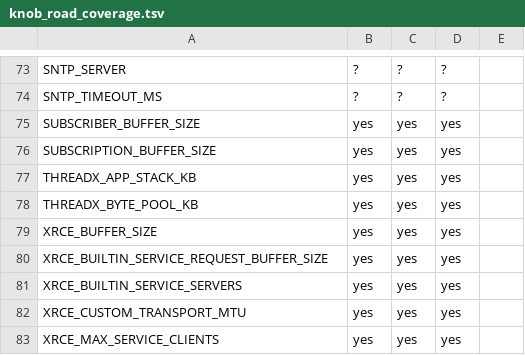
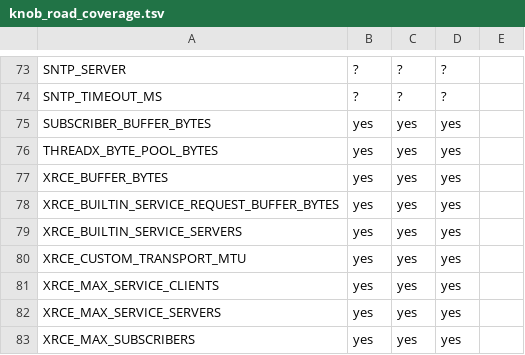
Before and after one commit to NEWSLabNTU/nano-ros, a TSV file: packages/cli/nros-cli-core/src/builder/knob_road_coverage.tsv, drawn as a sheet; only a part is shown, gaps mark what is left out; the shorter side is filled out with more unchanged rows.

```diff
--- a/packages/cli/nros-cli-core/src/builder/knob_road_coverage.tsv
+++ b/packages/cli/nros-cli-core/src/builder/knob_road_coverage.tsv
@@ -74,8 +74,6 @@ SNTP_SERVER	?	?	?
 SNTP_TIMEOUT_MS	?	?	?	
-SUBSCRIBER_BUFFER_SIZE	yes	yes	yes	
-SUBSCRIPTION_BUFFER_SIZE	yes	yes	yes	
-THREADX_APP_STACK_KB	yes	yes	yes	
-THREADX_BYTE_POOL_KB	yes	yes	yes	
-XRCE_BUFFER_SIZE	yes	yes	yes	
-XRCE_BUILTIN_SERVICE_REQUEST_BUFFER_SIZE	yes	yes	yes	
+SUBSCRIBER_BUFFER_BYTES	yes	yes	yes	
+THREADX_BYTE_POOL_BYTES	yes	yes	yes	
+XRCE_BUFFER_BYTES	yes	yes	yes	
+XRCE_BUILTIN_SERVICE_REQUEST_BUFFER_BYTES	yes	yes	yes	
 XRCE_BUILTIN_SERVICE_SERVERS	yes	yes	yes	
```
